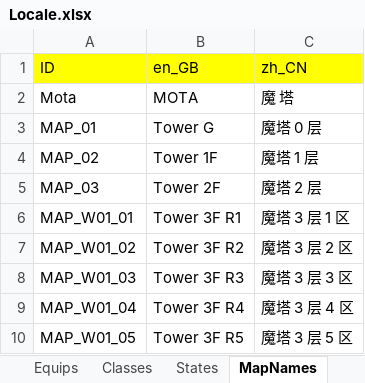
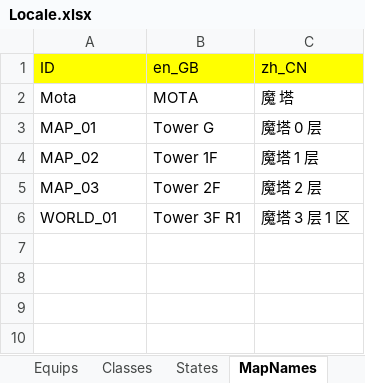
Before and after one commit to JasonLeon01/Ludork, an Excel workbook: Sample/Data/Locale/Locale.xlsx, sheet MapNames, drawn as a sheet; values as stored, in another font and other column widths than the file's, no borders; the diff names each change by its address in the sheet, - before the commit and + after, or states it on an @@ line.

```diff
--- a/Sample/Data/Locale/Locale.xlsx (sheet MapNames)
+++ b/Sample/Data/Locale/Locale.xlsx (sheet MapNames)
-A6 (ID): MAP_W01_01
+A6 (ID): WORLD_01
-row 7: MAP_W01_02 | Tower 3F R2 | 魔塔 3 层 2 区
-row 8: MAP_W01_03 | Tower 3F R3 | 魔塔 3 层 3 区
-row 9: MAP_W01_04 | Tower 3F R4 | 魔塔 3 层 4 区
-row 10: MAP_W01_05 | Tower 3F R5 | 魔塔 3 层 5 区
```
Also changed, not shown: 24 other files.
